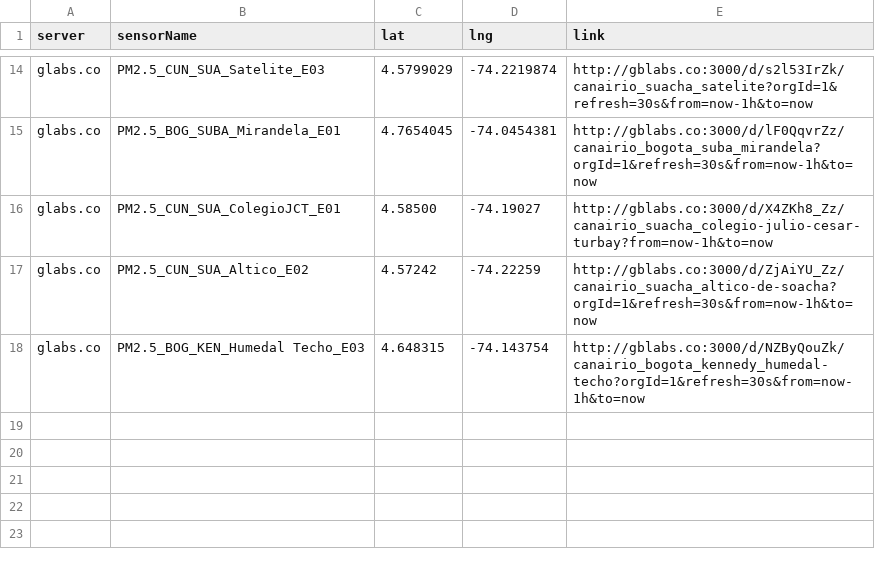
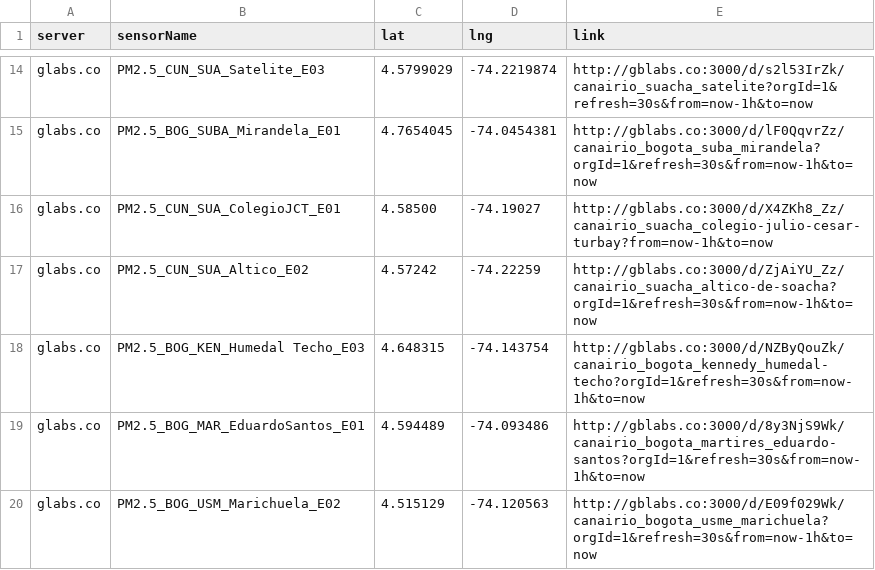
Before and after one commit to daquina-io/VizCalidadAire, a CSV file: canairio_sensors_mod.csv, drawn as a sheet; only a part is shown, gaps mark what is left out; the diff names each change by its address in the sheet, - before the commit and + after, or states it on an @@ line.

Commit message:
Two new stations

```diff
--- a/canairio_sensors_mod.csv
+++ b/canairio_sensors_mod.csv
+row 19: glabs.co | PM2.5_BOG_MAR_EduardoSantos_E01 | 4.594489 | -74.093486 | http://gblabs.co:3000/d/8y3NjS9Wk/canairio_bogota_martires_eduardo-santos?orgId=1&refresh=30s&from=now-1h&to=now
+row 20: glabs.co | PM2.5_BOG_USM_Marichuela_E02 | 4.515129 | -74.120563 | http://gblabs.co:3000/d/E09f029Wk/canairio_bogota_usme_marichuela?orgId=1&refresh=30s&from=now-1h&to=now
```
